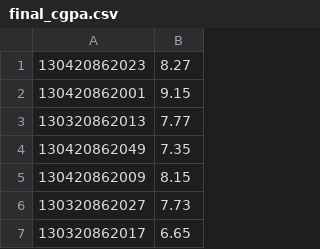
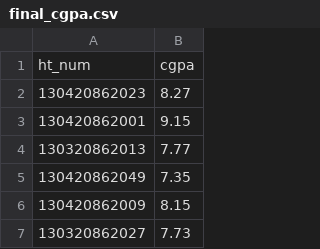
Before and after one commit to raghu9189/extract_data, a CSV file: final_cgpa.csv, drawn as a sheet; only a part is shown; the shorter side is filled out with more unchanged rows; the diff names each change by its address in the sheet, - before the commit and + after, or states it on an @@ line.

Commit message:
Update final_cgpa.csv

```diff
--- a/final_cgpa.csv
+++ b/final_cgpa.csv
+row 1: ht_num | cgpa
```
